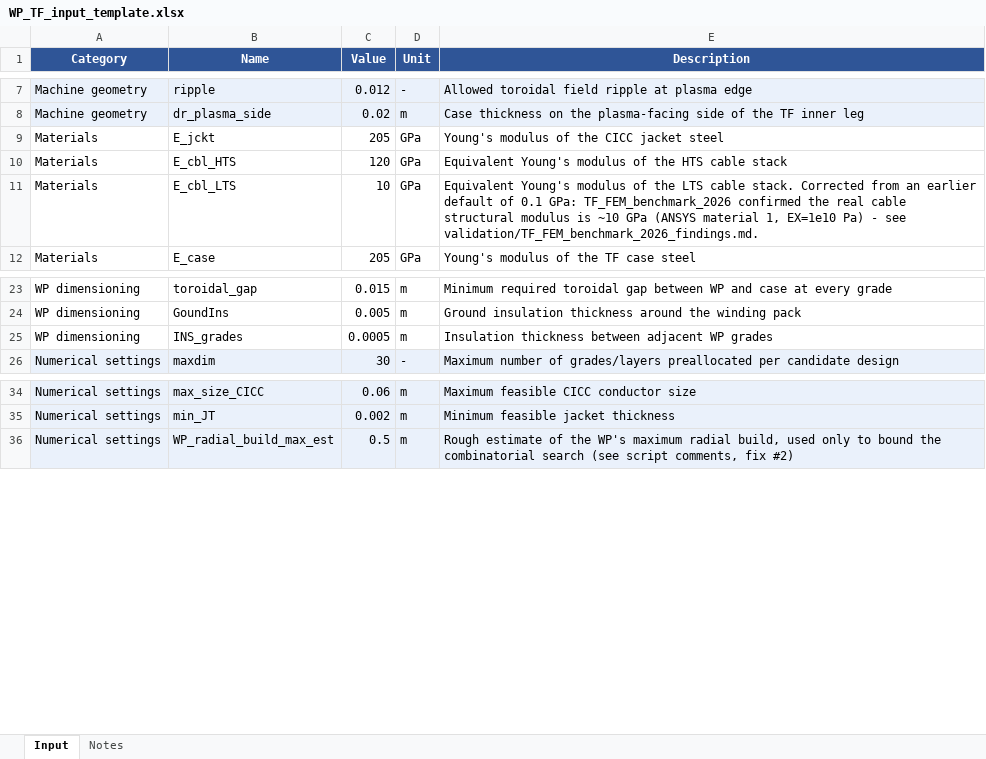
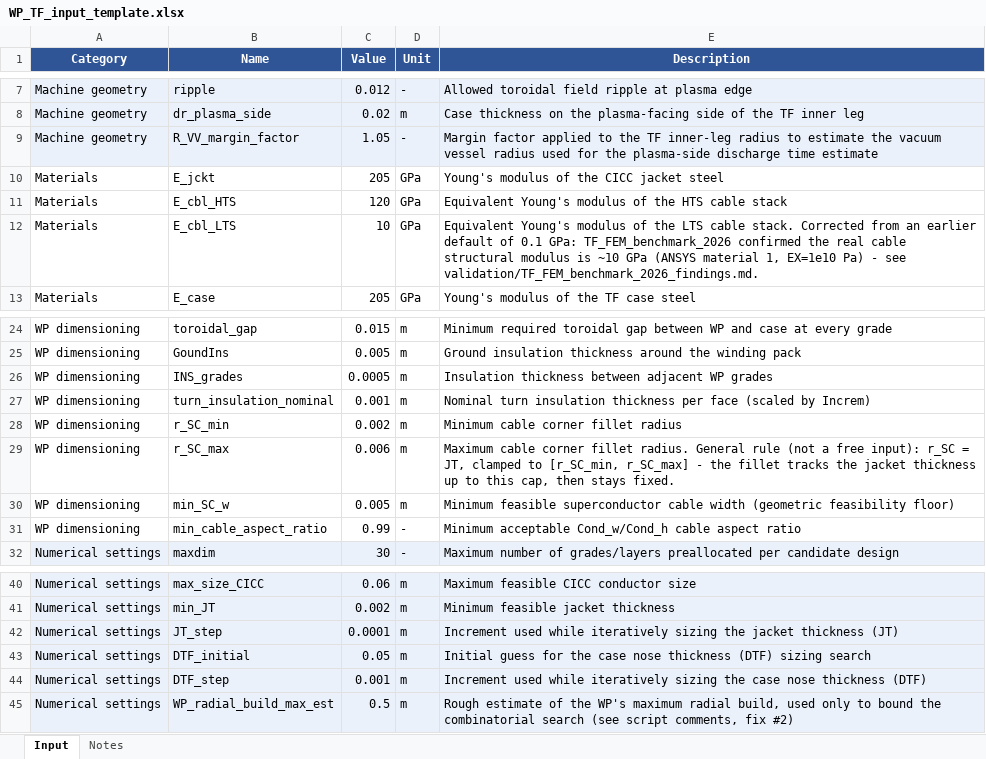
Before and after one commit to lorenzo1692/Progetti, an Excel workbook: MADE-2.0/matlab/input/WP_TF_input_template.xlsx, sheet Input, drawn as a sheet; only a part is shown, gaps mark what is left out; values as stored, in another font and other column widths than the file's, no borders; the diff names each change by its address in the sheet, - before the commit and + after, or states it on an @@ line.

```diff
--- a/MADE-2.0/matlab/input/WP_TF_input_template.xlsx (sheet Input)
+++ b/MADE-2.0/matlab/input/WP_TF_input_template.xlsx (sheet Input)
+row 9: Machine geometry | R_VV_margin_factor | 1.05 | - | Margin factor applied to the TF inner-leg radius to estimate the vacuum vessel radius used for the plasma-side discharge time estimate
+row 27: WP dimensioning | turn_insulation_nominal | 0.001 | m | Nominal turn insulation thickness per face (scaled by Increm)
+row 28: WP dimensioning | r_SC_min | 0.002 | m | Minimum cable corner fillet radius
+row 29: WP dimensioning | r_SC_max | 0.006 | m | Maximum cable corner fillet radius. General rule (not a free input): r_SC = JT, clamped to [r_SC_min, r_SC_max] - the fillet tracks the jacket thickness up to this cap, then stays fixed.
+row 30: WP dimensioning | min_SC_w | 0.005 | m | Minimum feasible superconductor cable width (geometric feasibility floor)
+row 31: WP dimensioning | min_cable_aspect_ratio | 0.99 | - | Minimum acceptable Cond_w/Cond_h cable aspect ratio
+row 42: Numerical settings | JT_step | 0.0001 | m | Increment used while iteratively sizing the jacket thickness (JT)
+row 43: Numerical settings | DTF_initial | 0.05 | m | Initial guess for the case nose thickness (DTF) sizing search
+row 44: Numerical settings | DTF_step | 0.001 | m | Increment used while iteratively sizing the case nose thickness (DTF)
```
Also changed, not shown: 6 other files.
